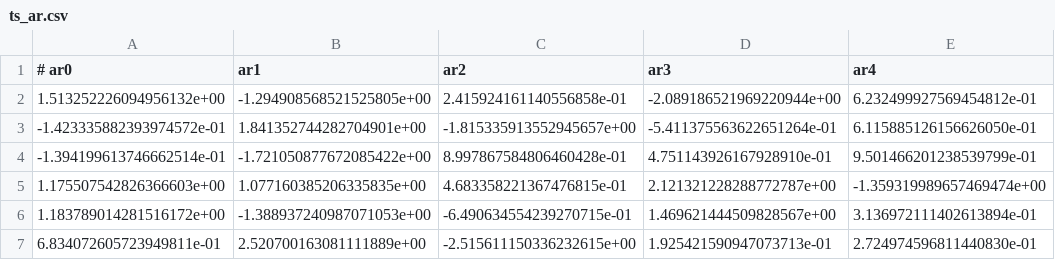
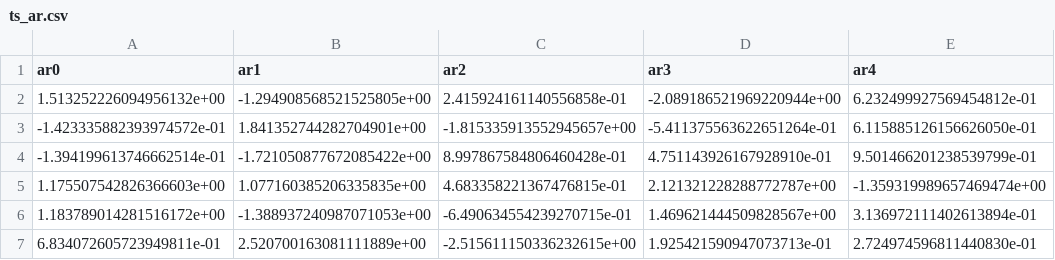
Before and after one commit to erick-mx/thesis, a CSV file: Data/Generated/ts_ar.csv, drawn as a sheet; only a part is shown.

```diff
--- a/Data/Generated/ts_ar.csv
+++ b/Data/Generated/ts_ar.csv
@@ -1,2 +1,2 @@
-# ar0,ar1,ar2,ar3,ar4
+ar0,ar1,ar2,ar3,ar4
 1.513252226094956132e+00,-1.294908568521525805e+00,2.415924161140556858e-01,-2.089186521969220944e+00,6.232499927569454812e-01
```
Also changed, not shown: Data/Generated/ts_arma.csv, Data/Generated/ts_funs.csv, 5 other files.
